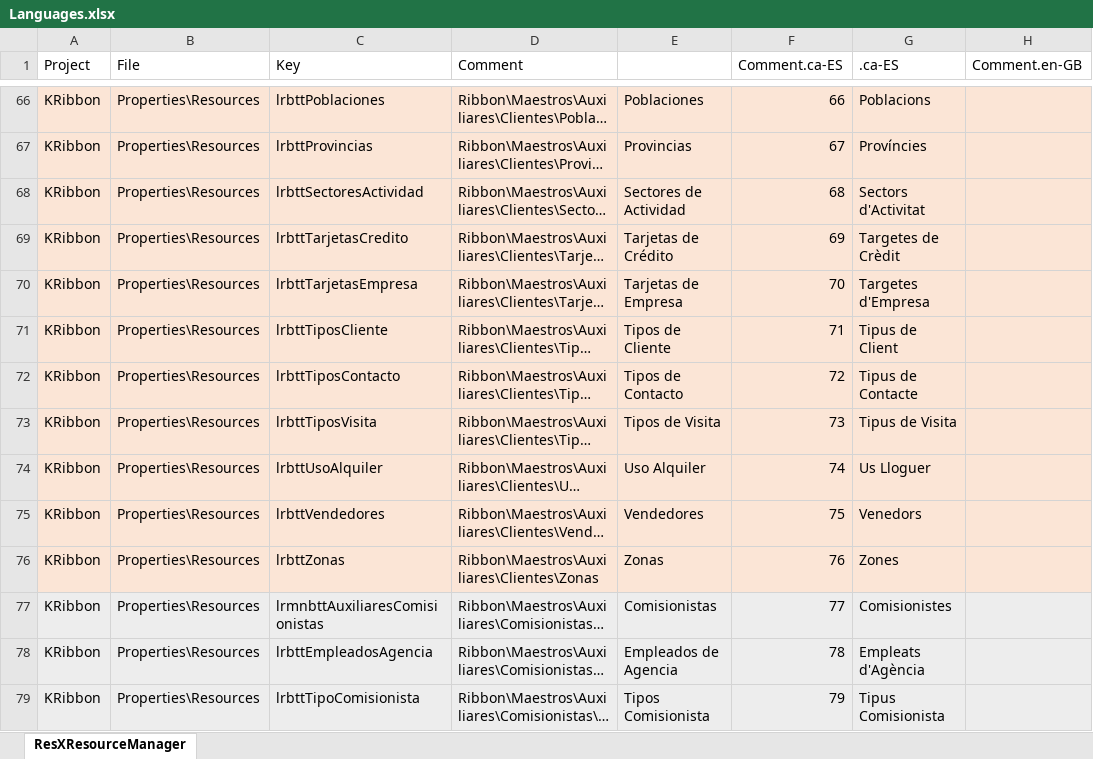
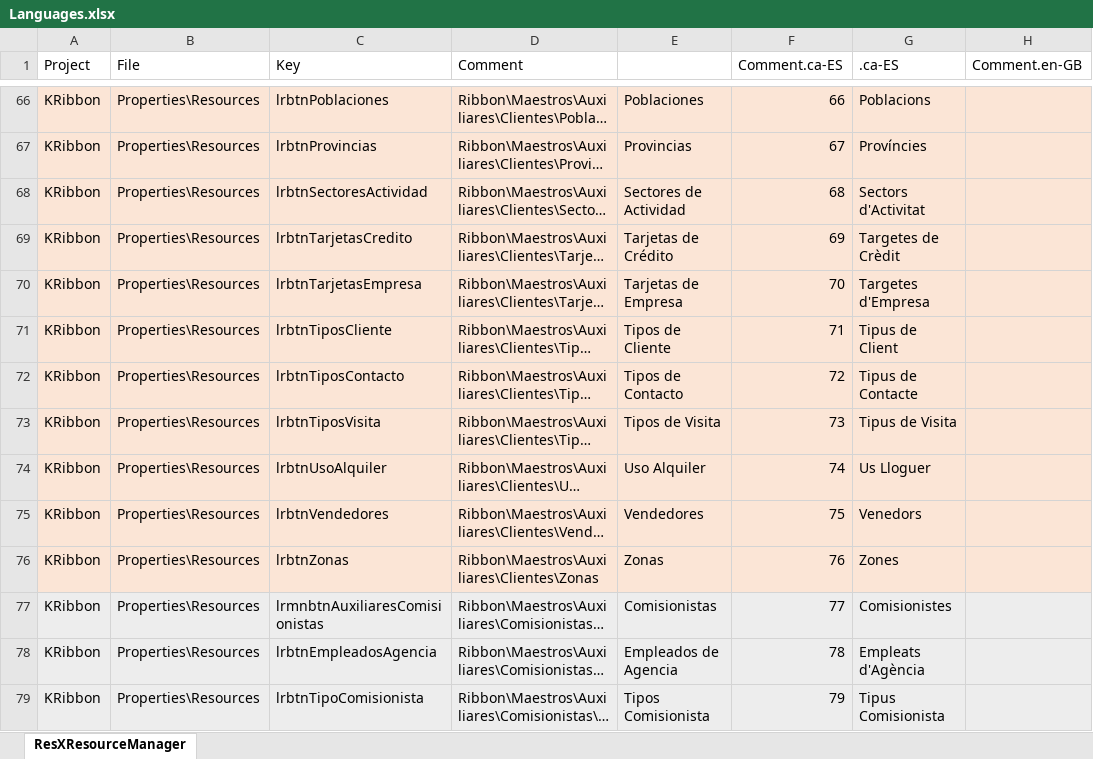
Before and after one commit to KarveInformatica/rentACar, an Excel workbook: Training/KarveRibbon/KRibbon/Languages.xlsx, sheet ResXResourceManager, drawn as a sheet; only a part is shown, gaps mark what is left out; long unchanged cells end in …; values as stored, in another font and other column widths than the file's, no borders; the diff covers the shown part only; the diff names each change by its address in the sheet, - before the commit and + after, or states it on an @@ line.

```diff
--- a/Training/KarveRibbon/KRibbon/Languages.xlsx (sheet ResXResourceManager)
+++ b/Training/KarveRibbon/KRibbon/Languages.xlsx (sheet ResXResourceManager)
-C66 (Key): lrbttPoblaciones
+C66 (Key): lrbtnPoblaciones
-C67 (Key): lrbttProvincias
+C67 (Key): lrbtnProvincias
-C68 (Key): lrbttSectoresActividad
+C68 (Key): lrbtnSectoresActividad
-C69 (Key): lrbttTarjetasCredito
+C69 (Key): lrbtnTarjetasCredito
-C70 (Key): lrbttTarjetasEmpresa
+C70 (Key): lrbtnTarjetasEmpresa
-C71 (Key): lrbttTiposCliente
+C71 (Key): lrbtnTiposCliente
-C72 (Key): lrbttTiposContacto
+C72 (Key): lrbtnTiposContacto
-C73 (Key): lrbttTiposVisita
+C73 (Key): lrbtnTiposVisita
-C74 (Key): lrbttUsoAlquiler
+C74 (Key): lrbtnUsoAlquiler
-C75 (Key): lrbttVendedores
+C75 (Key): lrbtnVendedores
-C76 (Key): lrbttZonas
+C76 (Key): lrbtnZonas
-C77 (Key): lrmnbttAuxiliaresComisionistas
+C77 (Key): lrmnbtnAuxiliaresComisionistas
-C78 (Key): lrbttEmpleadosAgencia
+C78 (Key): lrbtnEmpleadosAgencia
-C79 (Key): lrbttTipoComisionista
+C79 (Key): lrbtnTipoComisionista
```
Also changed, not shown: 248 edited cells elsewhere in this sheet, 42 other files.
